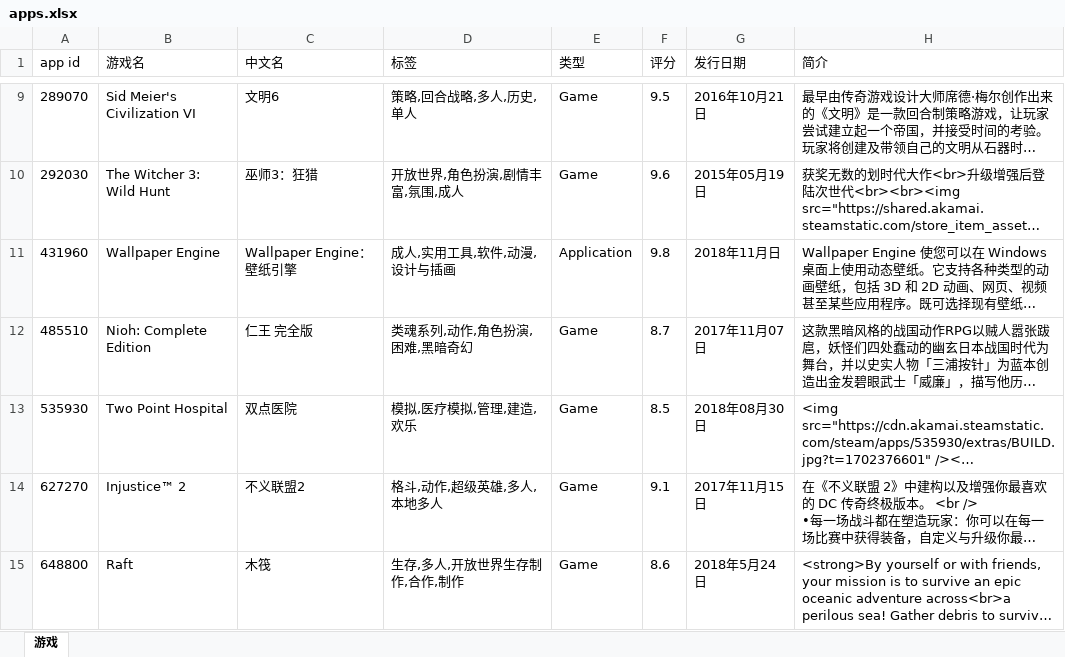
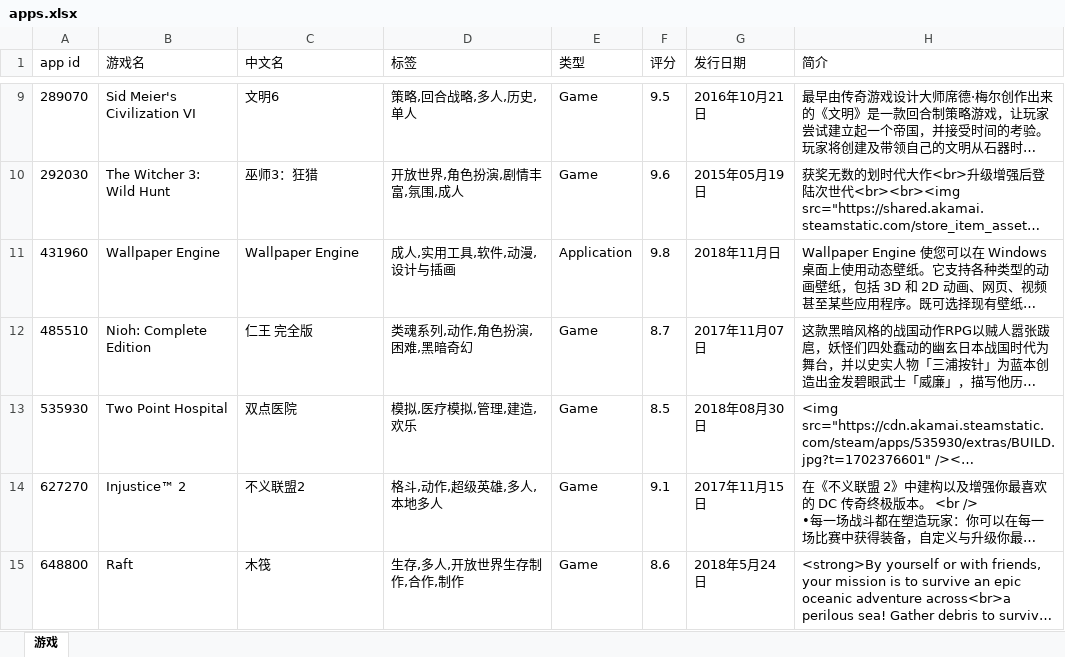
Before and after one commit to qwq-xinkeng/awaqwqmain, an Excel workbook: apps.xlsx, sheet 游戏, drawn as a sheet; only a part is shown, gaps mark what is left out; long unchanged cells end in …; values as stored, in another font and other column widths than the file's, no borders; the diff names each change by its address in the sheet, - before the commit and + after, or states it on an @@ line.

```diff
--- a/apps.xlsx (sheet 游戏)
+++ b/apps.xlsx (sheet 游戏)
-C11 (中文名): Wallpaper Engine：壁纸引擎
+C11 (中文名): Wallpaper Engine
```
